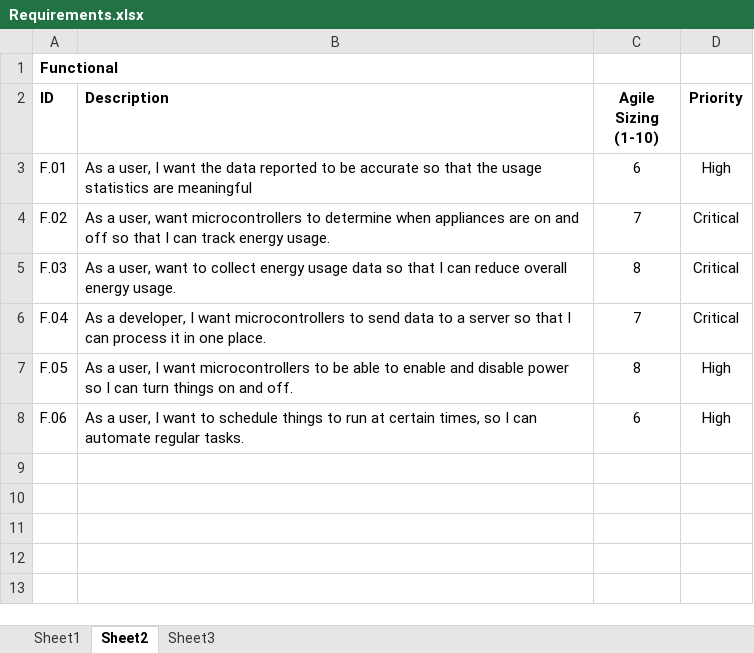
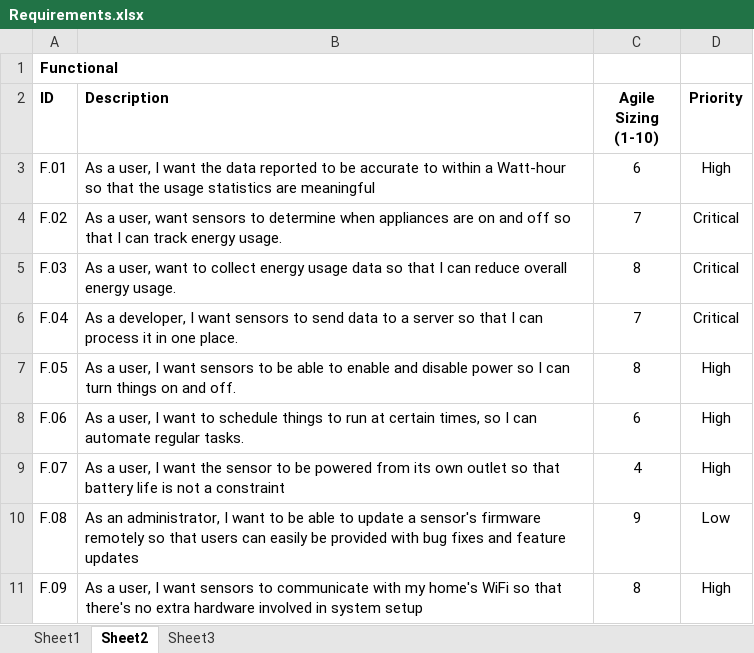
Before and after one commit to austinglaser/csci3308-project, an Excel workbook: Requirements.xlsx, sheet Sheet2, drawn as a sheet; values as stored, in another font and other column widths than the file's, no borders; the diff names each change by its address in the sheet, - before the commit and + after, or states it on an @@ line.

```diff
--- a/Requirements.xlsx (sheet Sheet2)
+++ b/Requirements.xlsx (sheet Sheet2)
-B3 (Description): …be accurate so that…
+B3 (Description): …be accurate to within a Watt-hour so that…
-B4 (Description): …user, want microcontrollers to determine…
+B4 (Description): …user, want sensors to determine…
-B6 (Description): …I want microcontrollers to send…
+B6 (Description): …I want sensors to send…
-B7 (Description): …I want microcontrollers to be…
+B7 (Description): …I want sensors to be…
+row 9: F.07 | As a user, I want the sensor to be powered from its own outlet so that battery life is not a constraint | 4 | High
+row 10: F.08 | As an administrator, I want to be able to update a sensor's firmware remotely so that users can easily be provided with bug fixes and feature updates | 9 | Low
+row 11: F.09 | As a user, I want sensors to communicate with my home's WiFi so that there's no extra hardware involved in system setup | 8 | High
```
Also changed, not shown: sheet Sheet1, sheet Sheet3.
